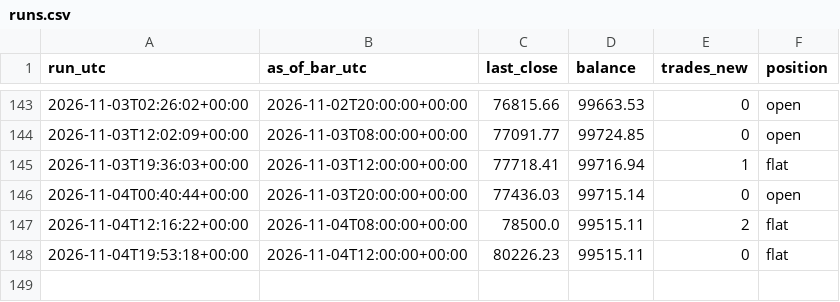
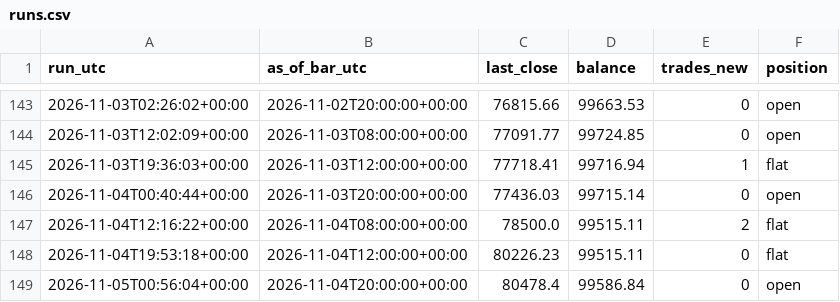
Before and after one commit to kunjancollective/troid, a CSV file: backtest/runs.csv, drawn as a sheet; only a part is shown, gaps mark what is left out.

```diff
--- a/backtest/runs.csv
+++ b/backtest/runs.csv
@@ -148 +148,2 @@ run_utc,as_of_bar_utc,last_close,balance,trades_new,position
 2026-11-04T19:53:18+00:00,2026-11-04T12:00:00+00:00,80226.23,99515.11,0,flat
+2026-11-05T00:56:04+00:00,2026-11-04T20:00:00+00:00,80478.4,99586.84,0,open
```
Also changed, not shown: backtest/data/live_4h.csv, 5 other files.
